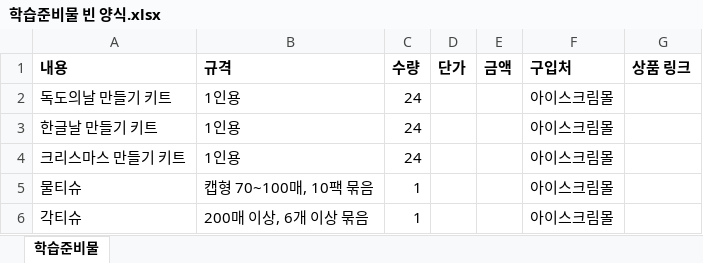
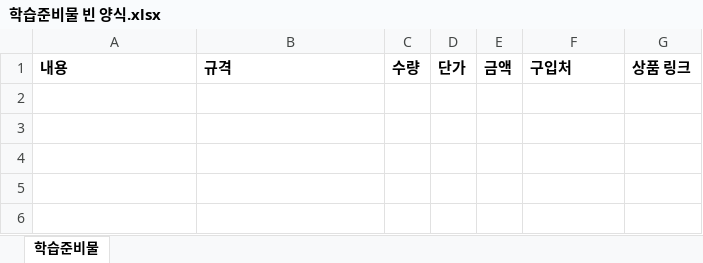
Before and after one commit to skyang9838-hue/ace-agent-lab, an Excel workbook: 실습폴더/3 웹 작업 - 학습준비물/학습준비물 빈 양식.xlsx, sheet 학습준비물, drawn as a sheet; values as stored, in another font and other column widths than the file's, no borders; the diff names each change by its address in the sheet, - before the commit and + after, or states it on an @@ line.

```diff
--- a/실습폴더/3 웹 작업 - 학습준비물/학습준비물 빈 양식.xlsx (sheet 학습준비물)
+++ b/실습폴더/3 웹 작업 - 학습준비물/학습준비물 빈 양식.xlsx (sheet 학습준비물)
-row 2: 독도의날 만들기 키트 | 1인용 | 24 |  |  | 아이스크림몰
-row 3: 한글날 만들기 키트 | 1인용 | 24 |  |  | 아이스크림몰
-row 4: 크리스마스 만들기 키트 | 1인용 | 24 |  |  | 아이스크림몰
-row 5: 물티슈 | 캡형 70~100매, 10팩 묶음 | 1 |  |  | 아이스크림몰
-row 6: 각티슈 | 200매 이상, 6개 이상 묶음 | 1 |  |  | 아이스크림몰
```
Also changed, not shown: 2 other files.
